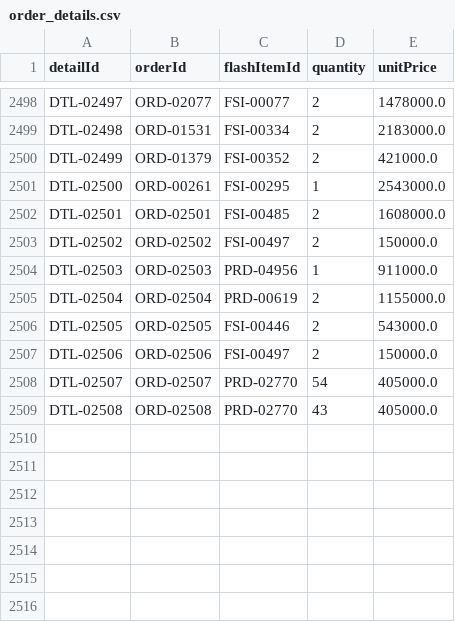
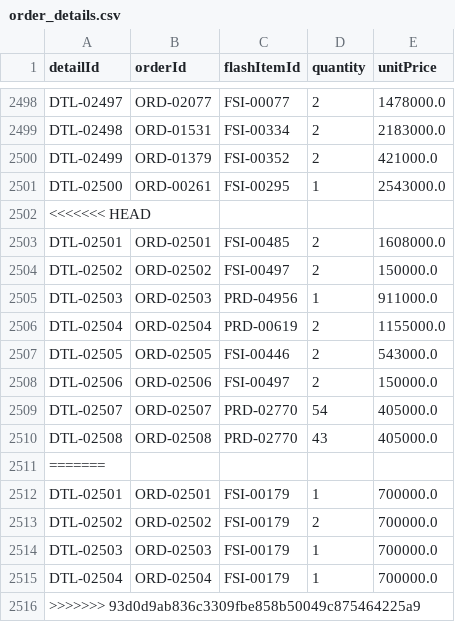
Before and after one commit to Lab1-Lab211/NHOM_3_LAB211_FlashSale, a CSV file: data/order_details.csv, drawn as a sheet; only a part is shown, gaps mark what is left out.

```diff
--- a/data/order_details.csv
+++ b/data/order_details.csv
@@ -2501,2 +2501,3 @@ DTL-02499,ORD-01379,FSI-00352,2,421000.0
 DTL-02500,ORD-00261,FSI-00295,1,2543000.0
+<<<<<<< HEAD
 DTL-02501,ORD-02501,FSI-00485,2,1608000.0
@@ -2509 +2510,7 @@ DTL-02507,ORD-02507,PRD-02770,54,405000.0
 DTL-02508,ORD-02508,PRD-02770,43,405000.0
+=======
+DTL-02501,ORD-02501,FSI-00179,1,700000.0
+DTL-02502,ORD-02502,FSI-00179,2,700000.0
+DTL-02503,ORD-02503,FSI-00179,1,700000.0
+DTL-02504,ORD-02504,FSI-00179,1,700000.0
+>>>>>>> 93d0d9ab836c3309fbe858b50049c875464225a9
```
Also changed, not shown: data/flash_items.csv, data/orders.csv, 3 other files.
